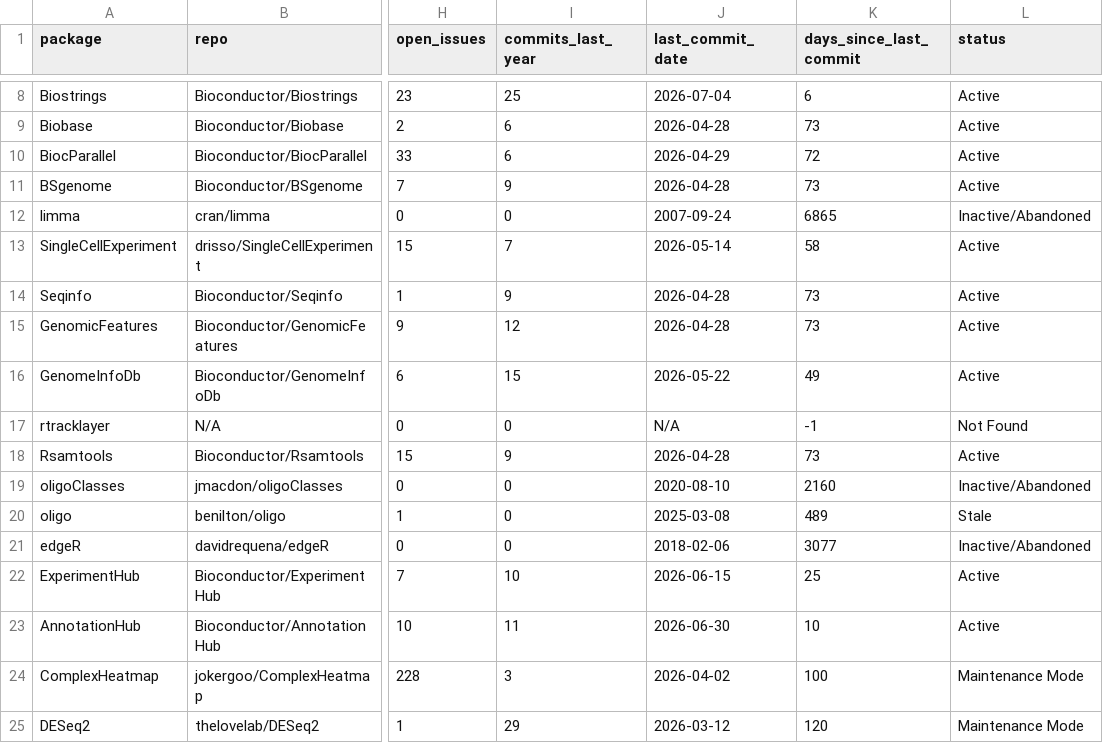
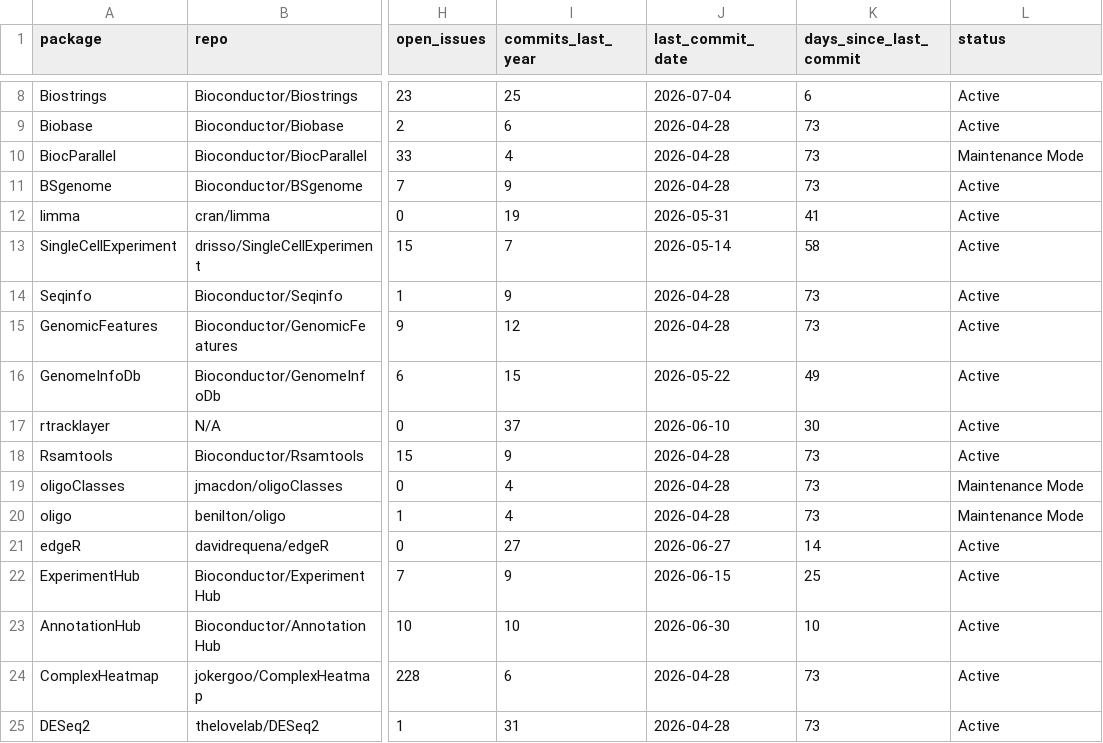
Before and after one commit to vjcitn/bioc-health-analysis, a CSV file: results/bioc_health_data.csv, drawn as a sheet; only a part is shown, gaps mark what is left out; the diff covers the shown part only; the diff names each change by its address in the sheet, - before the commit and + after, or states it on an @@ line.

Commit message:
Update analysis to use git.bioconductor.org as canonical source of commits

```diff
--- a/results/bioc_health_data.csv
+++ b/results/bioc_health_data.csv
-I10 (commits_last_year): 6
+I10 (commits_last_year): 4
-J10 (last_commit_date): 2026-04-29
+J10 (last_commit_date): 2026-04-28
-K10 (days_since_last_commit): 72
+K10 (days_since_last_commit): 73
-L10 (status): Active
+L10 (status): Maintenance Mode
-I12 (commits_last_year): 0
+I12 (commits_last_year): 19
-J12 (last_commit_date): 2007-09-24
+J12 (last_commit_date): 2026-05-31
-K12 (days_since_last_commit): 6865
+K12 (days_since_last_commit): 41
-L12 (status): Inactive/Abandoned
+L12 (status): Active
-I17 (commits_last_year): 0
+I17 (commits_last_year): 37
-J17 (last_commit_date): N/A
+J17 (last_commit_date): 2026-06-10
-K17 (days_since_last_commit): -1
+K17 (days_since_last_commit): 30
-L17 (status): Not Found
+L17 (status): Active
-I19:I20 (commits_last_year): 0
+I19:I20 (commits_last_year): 4
-J19 (last_commit_date): 2020-08-10
+J19 (last_commit_date): 2026-04-28
-K19 (days_since_last_commit): 2160
+K19 (days_since_last_commit): 73
-L19 (status): Inactive/Abandoned
+L19 (status): Maintenance Mode
-J20 (last_commit_date): 2025-03-08
+J20 (last_commit_date): 2026-04-28
-K20 (days_since_last_commit): 489
+K20 (days_since_last_commit): 73
-L20 (status): Stale
+L20 (status): Maintenance Mode
-I21 (commits_last_year): 0
+I21 (commits_last_year): 27
-J21 (last_commit_date): 2018-02-06
+J21 (last_commit_date): 2026-06-27
-K21 (days_since_last_commit): 3077
+K21 (days_since_last_commit): 14
-L21 (status): Inactive/Abandoned
+L21 (status): Active
-I22 (commits_last_year): 10
+I22 (commits_last_year): 9
-I23 (commits_last_year): 11
+I23 (commits_last_year): 10
-I24 (commits_last_year): 3
+I24 (commits_last_year): 6
-J24 (last_commit_date): 2026-04-02
+J24 (last_commit_date): 2026-04-28
-K24 (days_since_last_commit): 100
+K24 (days_since_last_commit): 73
-L24:L25 (status): Maintenance Mode
+L24:L25 (status): Active
-I25 (commits_last_year): 29
+I25 (commits_last_year): 31
-J25 (last_commit_date): 2026-03-12
+J25 (last_commit_date): 2026-04-28
-K25 (days_since_last_commit): 120
+K25 (days_since_last_commit): 73
```
Also changed, not shown: 51 edited cells elsewhere in this file, 2 other files.
